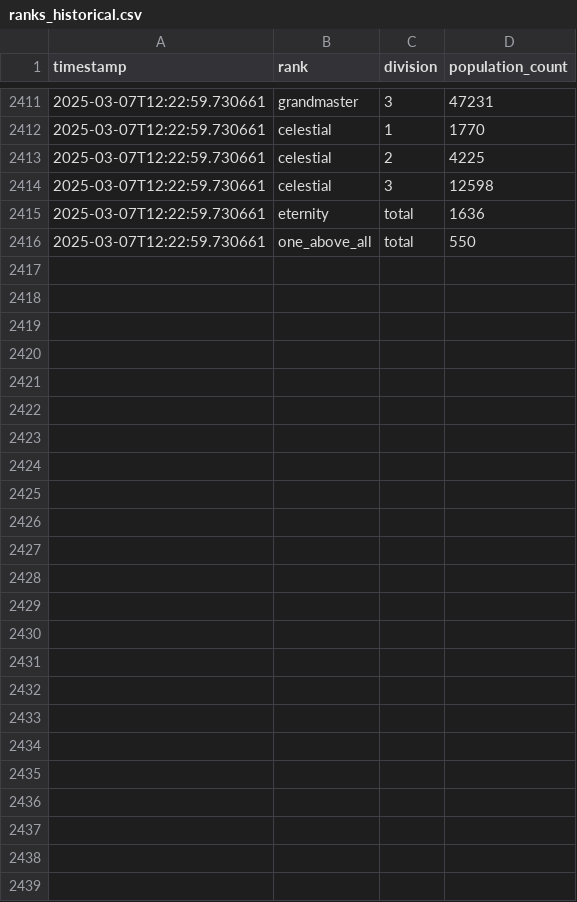
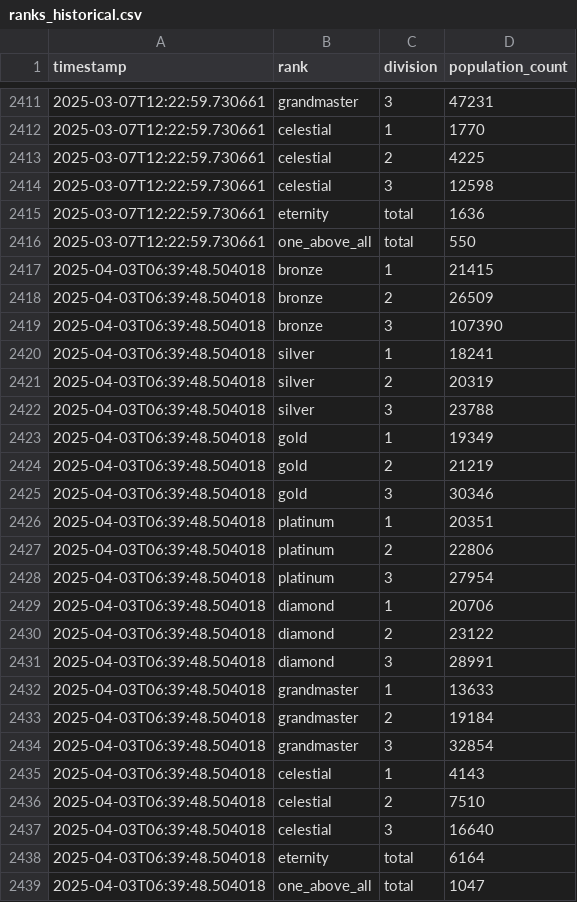
Before and after one commit to Rivalsstats/Rivalsstats, a CSV file: data/historical/ranks_historical.csv, drawn as a sheet; only a part is shown, gaps mark what is left out.

Commit message:
fix rank request

```diff
--- a/data/historical/ranks_historical.csv
+++ b/data/historical/ranks_historical.csv
@@ -2416 +2416,24 @@ timestamp,rank,division,population_count
 2025-03-07T12:22:59.730661,one_above_all,total,550
+2025-04-03T06:39:48.504018,bronze,1,21415
+2025-04-03T06:39:48.504018,bronze,2,26509
+2025-04-03T06:39:48.504018,bronze,3,107390
+2025-04-03T06:39:48.504018,silver,1,18241
+2025-04-03T06:39:48.504018,silver,2,20319
+2025-04-03T06:39:48.504018,silver,3,23788
+2025-04-03T06:39:48.504018,gold,1,19349
+2025-04-03T06:39:48.504018,gold,2,21219
+2025-04-03T06:39:48.504018,gold,3,30346
+2025-04-03T06:39:48.504018,platinum,1,20351
+2025-04-03T06:39:48.504018,platinum,2,22806
+2025-04-03T06:39:48.504018,platinum,3,27954
+2025-04-03T06:39:48.504018,diamond,1,20706
+2025-04-03T06:39:48.504018,diamond,2,23122
+2025-04-03T06:39:48.504018,diamond,3,28991
+2025-04-03T06:39:48.504018,grandmaster,1,13633
+2025-04-03T06:39:48.504018,grandmaster,2,19184
+2025-04-03T06:39:48.504018,grandmaster,3,32854
+2025-04-03T06:39:48.504018,celestial,1,4143
+2025-04-03T06:39:48.504018,celestial,2,7510
+2025-04-03T06:39:48.504018,celestial,3,16640
+2025-04-03T06:39:48.504018,eternity,total,6164
+2025-04-03T06:39:48.504018,one_above_all,total,1047
```
Also changed, not shown: 2 other files.
